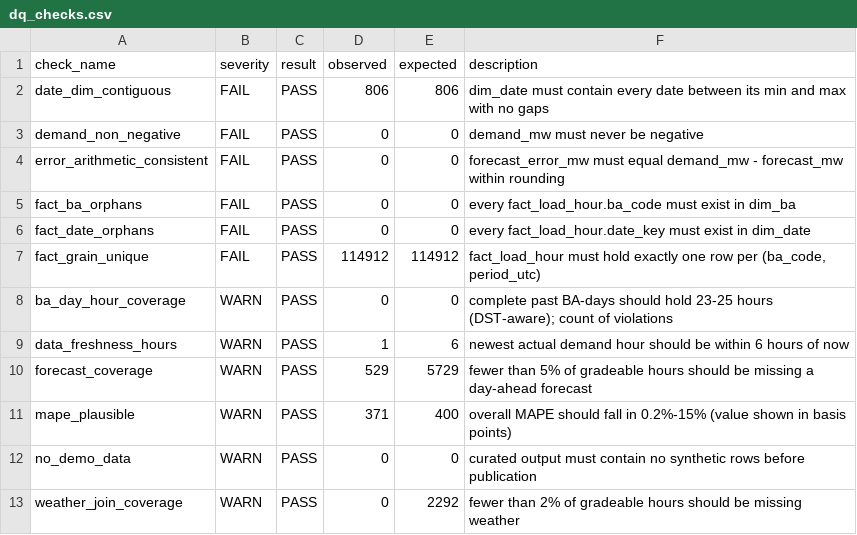
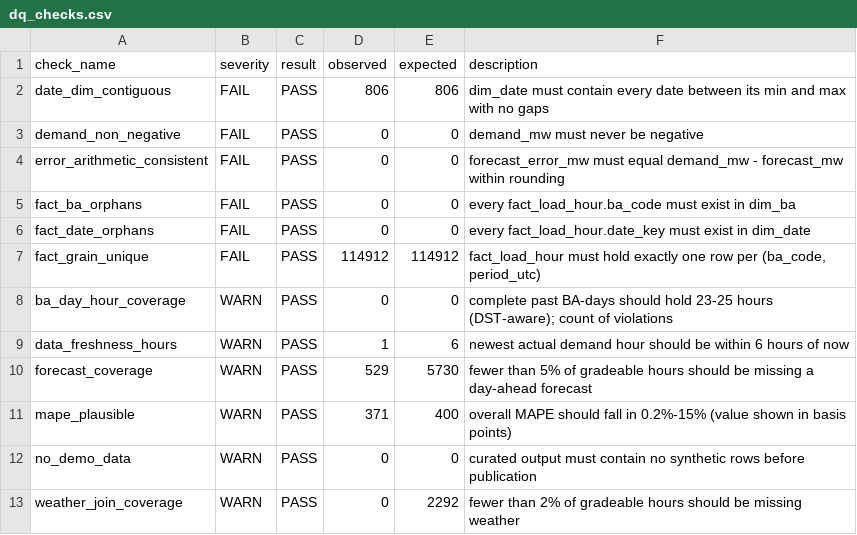
Before and after one commit to Wavecel/grid-forecast-accuracy, a CSV file: data/curated/dq_checks.csv, drawn as a sheet.

```diff
--- a/data/curated/dq_checks.csv
+++ b/data/curated/dq_checks.csv
@@ -9,3 +9,3 @@ ba_day_hour_coverage,WARN,PASS,0,0,complete past BA-days should hold 23-25 hours
 data_freshness_hours,WARN,PASS,1,6,newest actual demand hour should be within 6 hours of now
-forecast_coverage,WARN,PASS,529,5729,fewer than 5% of gradeable hours should be missing a day-ahead forecast
+forecast_coverage,WARN,PASS,529,5730,fewer than 5% of gradeable hours should be missing a day-ahead forecast
 mape_plausible,WARN,PASS,371,400,overall MAPE should fall in 0.2%-15% (value shown in basis points)
```
Also changed, not shown: data/logs/run_log.csv, 16 other files.
